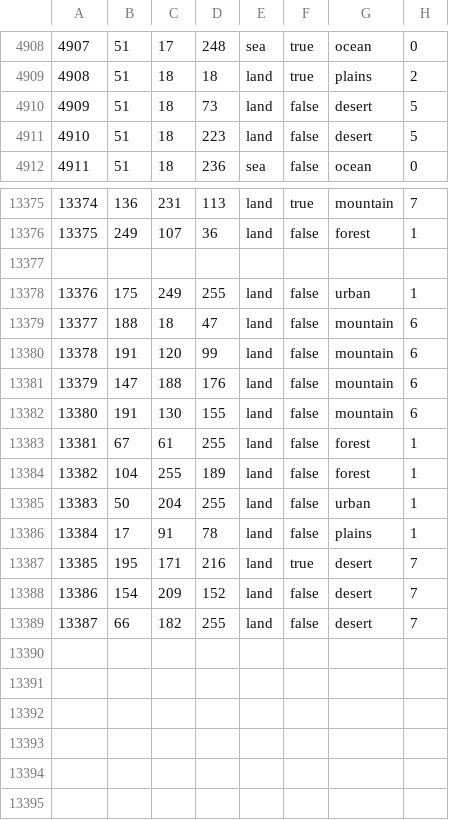
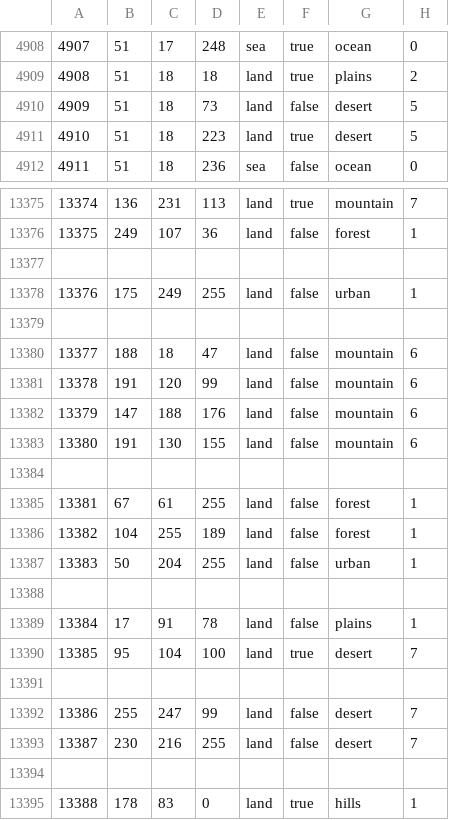
Before and after one commit to 1985mod/1985, a CSV file: map/definition.csv, drawn as a sheet; only a part is shown, gaps mark what is left out.

```diff
--- a/map/definition.csv
+++ b/map/definition.csv
@@ -4910,3 +4910,3 @@
 4909;51;18;73;land;false;desert;5
-4910;51;18;223;land;false;desert;5
+4910;51;18;223;land;true;desert;5
 4911;51;18;236;sea;false;ocean;0
@@ -13378,2 +13378,3 @@
 13376;175;249;255;land;false;urban;1
+
 13377;188;18;47;land;false;mountain;6
@@ -13382,2 +13383,3 @@
 13380;191;130;155;land;false;mountain;6
+
 13381;67;61;255;land;false;forest;1
@@ -13385,5 +13387,9 @@
 13383;50;204;255;land;false;urban;1
+
 13384;17;91;78;land;false;plains;1
-13385;195;171;216;land;true;desert;7
-13386;154;209;152;land;false;desert;7
-13387;66;182;255;land;false;desert;7
+13385;95;104;100;land;true;desert;7
+
+13386;255;247;99;land;false;desert;7
+13387;230;216;255;land;false;desert;7
+
+13388;178;83;0;land;true;hills;1
```
Also changed, not shown: 20 other files.
